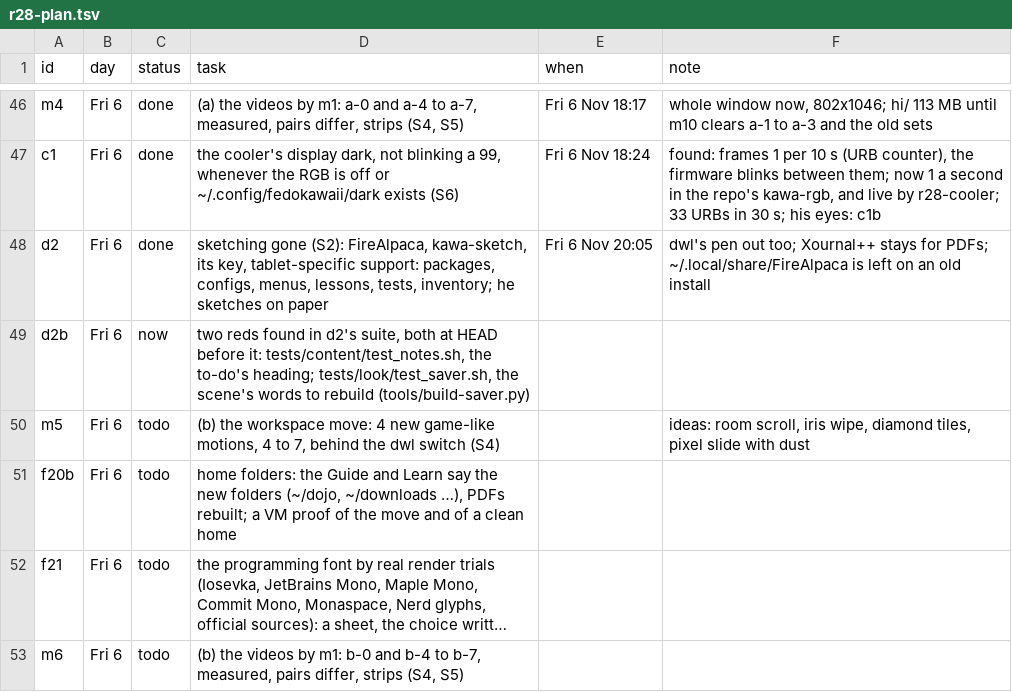
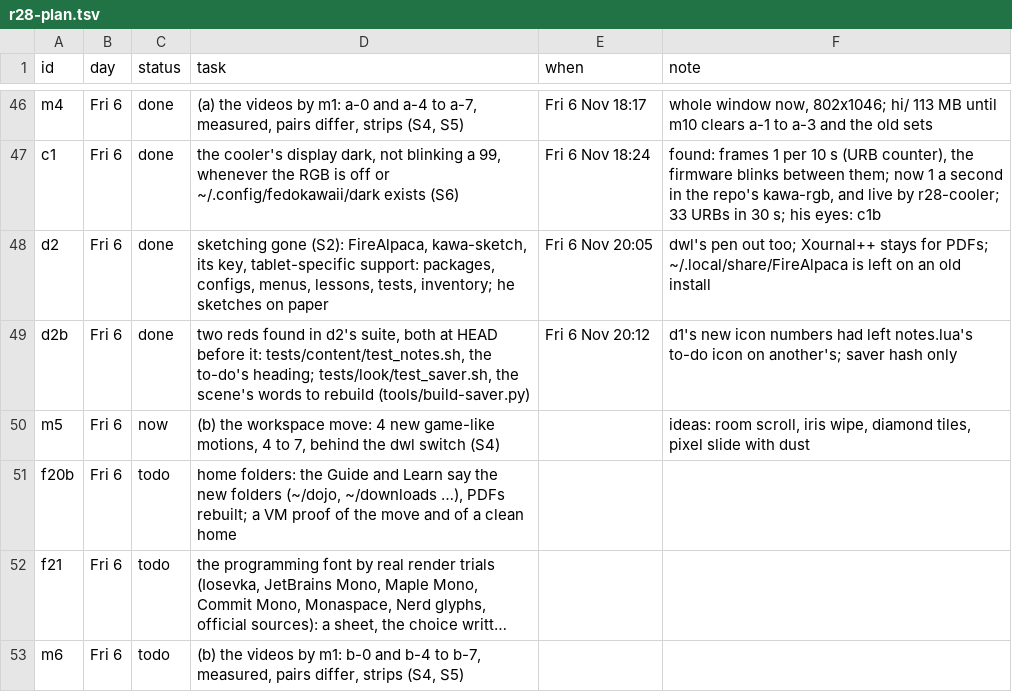
Before and after one commit to MoeDia/fedokawaii, a TSV file: .claude/notes/r28-plan.tsv, drawn as a sheet; only a part is shown, gaps mark what is left out; long unchanged cells end in ….

```diff
--- a/.claude/notes/r28-plan.tsv
+++ b/.claude/notes/r28-plan.tsv
@@ -48,4 +48,4 @@ c1	Fri 6	done	the cooler's display dark, not blinking a 99, whenever the RGB is
 d2	Fri 6	done	sketching gone (S2): FireAlpaca, kawa-sketch, its key, tablet-specific support: packages, configs, menus, lessons, tests, inventory; he sketches on paper	Fri 6 Nov 20:05	dwl's pen out too; Xournal++ stays for PDFs; ~/.local/share/FireAlpaca is left on an old install
-d2b	Fri 6	now	two reds found in d2's suite, both at HEAD before it: tests/content/test_notes.sh, the to-do's heading; tests/look/test_saver.sh, the scene's words to rebuild (tools/build-saver.py)		
-m5	Fri 6	todo	(b) the workspace move: 4 new game-like motions, 4 to 7, behind the dwl switch (S4)		ideas: room scroll, iris wipe, diamond tiles, pixel slide with dust
+d2b	Fri 6	done	two reds found in d2's suite, both at HEAD before it: tests/content/test_notes.sh, the to-do's heading; tests/look/test_saver.sh, the scene's words to rebuild (tools/build-saver.py)	Fri 6 Nov 20:12	d1's new icon numbers had left notes.lua's to-do icon on another's; saver hash only
+m5	Fri 6	now	(b) the workspace move: 4 new game-like motions, 4 to 7, behind the dwl switch (S4)		ideas: room scroll, iris wipe, diamond tiles, pixel slide with dust
 f20b	Fri 6	todo	home folders: the Guide and Learn say the new folders (~/dojo, ~/downloads …), PDFs rebuilt; a VM proof of the move and of a clean home		
```
Also changed, not shown: 5 other files.
